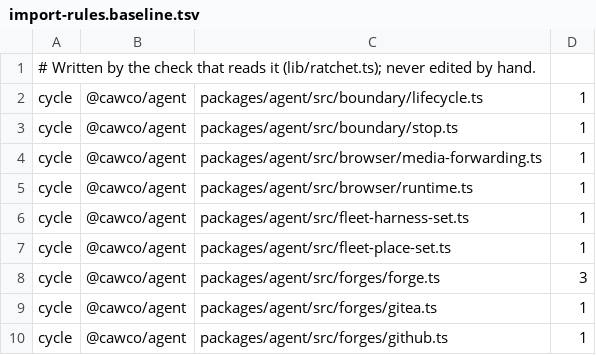
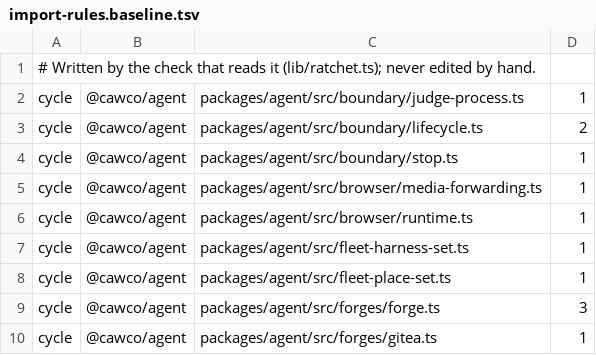
Before and after one commit to Bewinxed/cawco, a TSV file: scripts/import-rules.baseline.tsv, drawn as a sheet; only a part is shown; the shorter side is filled out with more unchanged rows.

```diff
--- a/scripts/import-rules.baseline.tsv
+++ b/scripts/import-rules.baseline.tsv
@@ -1,3 +1,4 @@
 # Written by the check that reads it (lib/ratchet.ts); never edited by hand.
-cycle	@cawco/agent	packages/agent/src/boundary/lifecycle.ts	1
+cycle	@cawco/agent	packages/agent/src/boundary/judge-process.ts	1
+cycle	@cawco/agent	packages/agent/src/boundary/lifecycle.ts	2
 cycle	@cawco/agent	packages/agent/src/boundary/stop.ts	1
```
Also changed, not shown: 4 other files.
